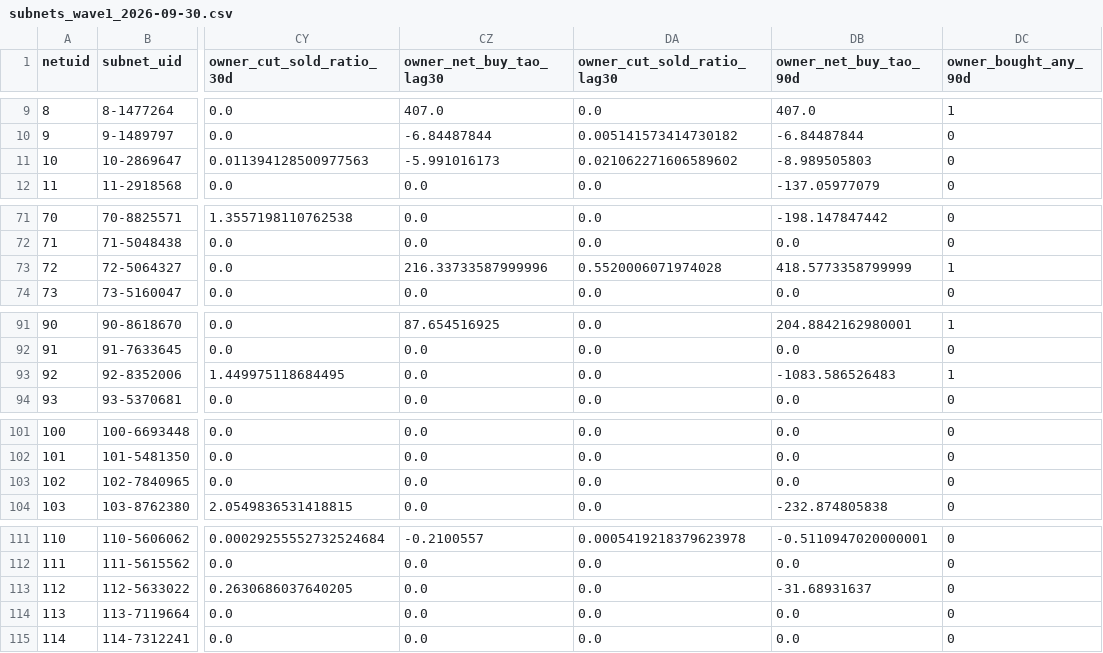
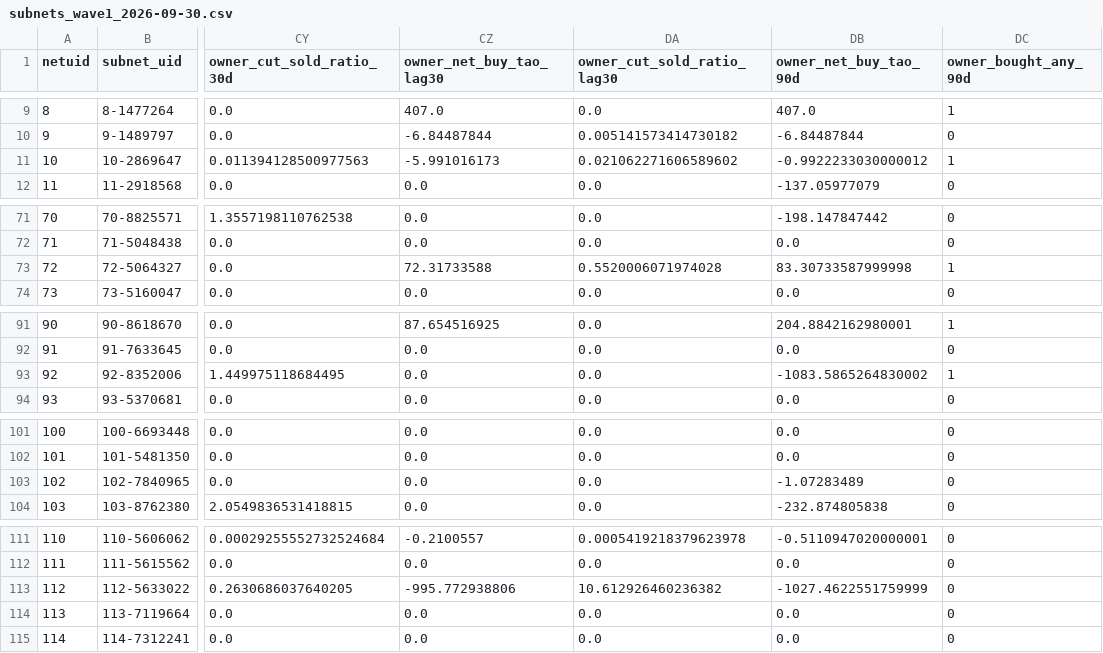
Before and after one commit to pkoellinger/bittensor-subnet-price-correlates, a CSV file: data/final/subnets_wave1_2026-09-30.csv, drawn as a sheet; only a part is shown, gaps mark what is left out; the diff covers the shown part only; the diff names each change by its address in the sheet, - before the commit and + after, or states it on an @@ line.

```diff
--- a/data/final/subnets_wave1_2026-09-30.csv
+++ b/data/final/subnets_wave1_2026-09-30.csv
-DB11 (owner_net_buy_tao_90d): -8.989505803
+DB11 (owner_net_buy_tao_90d): -0.9922233030000012
-DC11 (owner_bought_any_90d): 0
+DC11 (owner_bought_any_90d): 1
-CZ73 (owner_net_buy_tao_lag30): 216.33733587999996
+CZ73 (owner_net_buy_tao_lag30): 72.31733588
-DB73 (owner_net_buy_tao_90d): 418.5773358799999
+DB73 (owner_net_buy_tao_90d): 83.30733587999998
-DB93 (owner_net_buy_tao_90d): -1083.586526483
+DB93 (owner_net_buy_tao_90d): -1083.5865264830002
-DB103 (owner_net_buy_tao_90d): 0.0
+DB103 (owner_net_buy_tao_90d): -1.07283489
-CZ113 (owner_net_buy_tao_lag30): 0.0
+CZ113 (owner_net_buy_tao_lag30): -995.772938806
-DA113 (owner_cut_sold_ratio_lag30): 0.0
+DA113 (owner_cut_sold_ratio_lag30): 10.612926460236382
-DB113 (owner_net_buy_tao_90d): -31.68931637
+DB113 (owner_net_buy_tao_90d): -1027.4622551759999
```
Also changed, not shown: 20 edited cells elsewhere in this file, codebook.csv, 8 other files.
